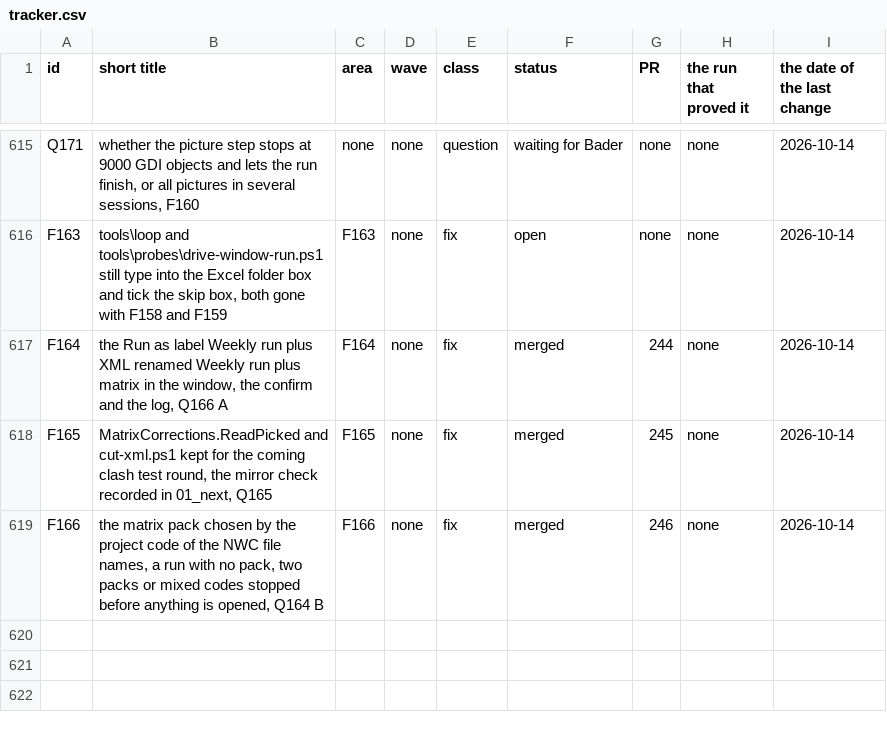
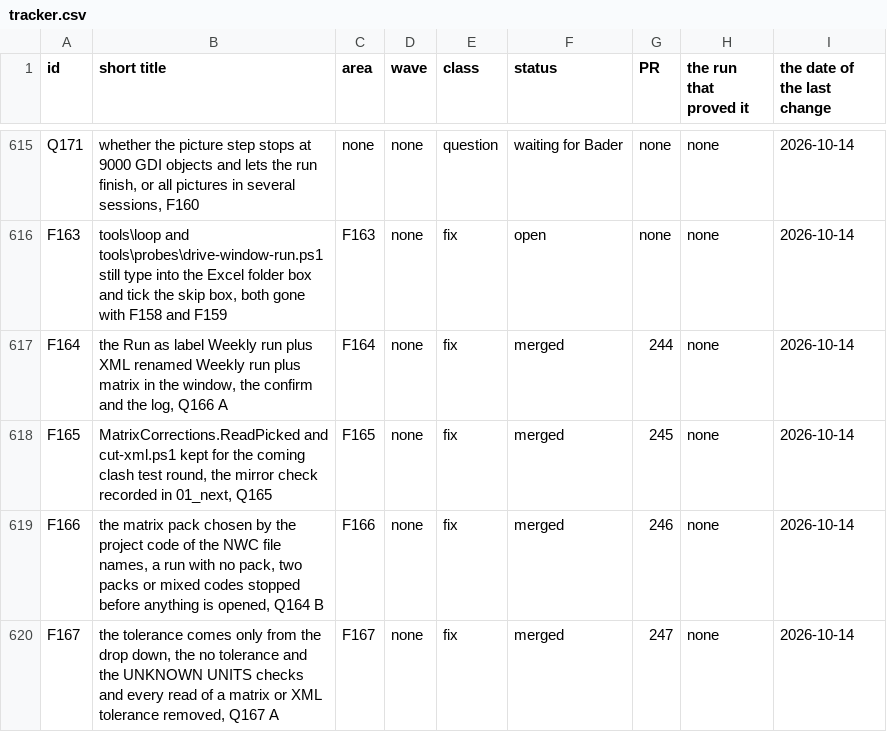
Before and after one commit to baderrahal/PAR_NWC-Federator-V2, a CSV file: steps/tracker.csv, drawn as a sheet; only a part is shown, gaps mark what is left out; the diff names each change by its address in the sheet, - before the commit and + after, or states it on an @@ line.

Commit message:
F167 the tolerance comes only from the drop down: the no tolerance and UNKNOWN UNITS checks and every read of a matrix or XML tolerance are gone

```diff
--- a/steps/tracker.csv
+++ b/steps/tracker.csv
+row 620: F167 | the tolerance comes only from the drop down, the no tolerance and the UNKNOWN UNITS checks and every read of a matrix or XML tolerance removed, Q167 A | F167 | none | fix | merged | 247 | none | 2026-10-14
```
Also changed, not shown: 27 other files.
